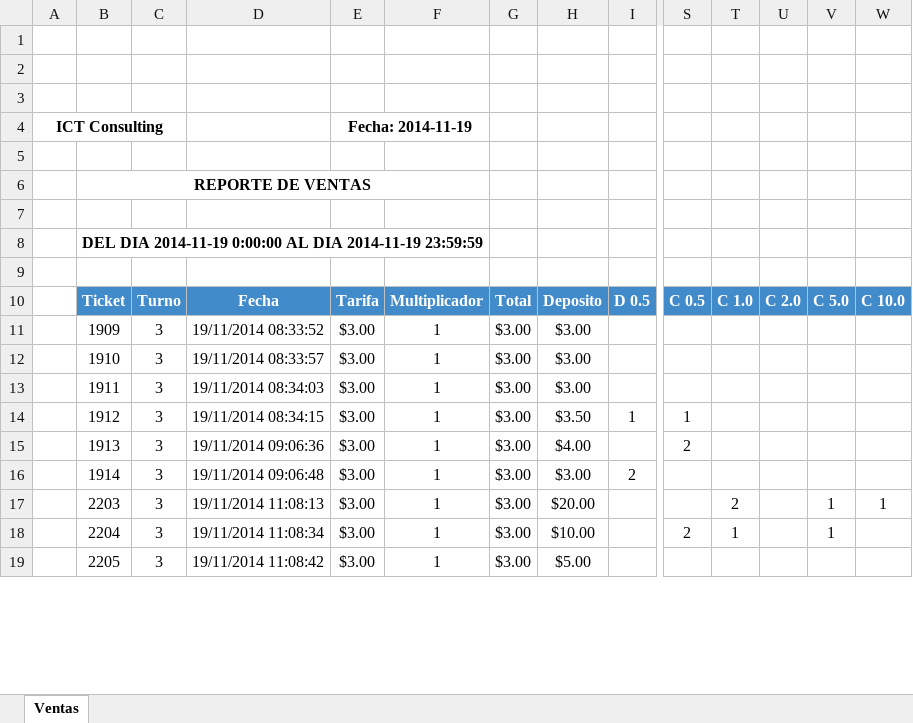
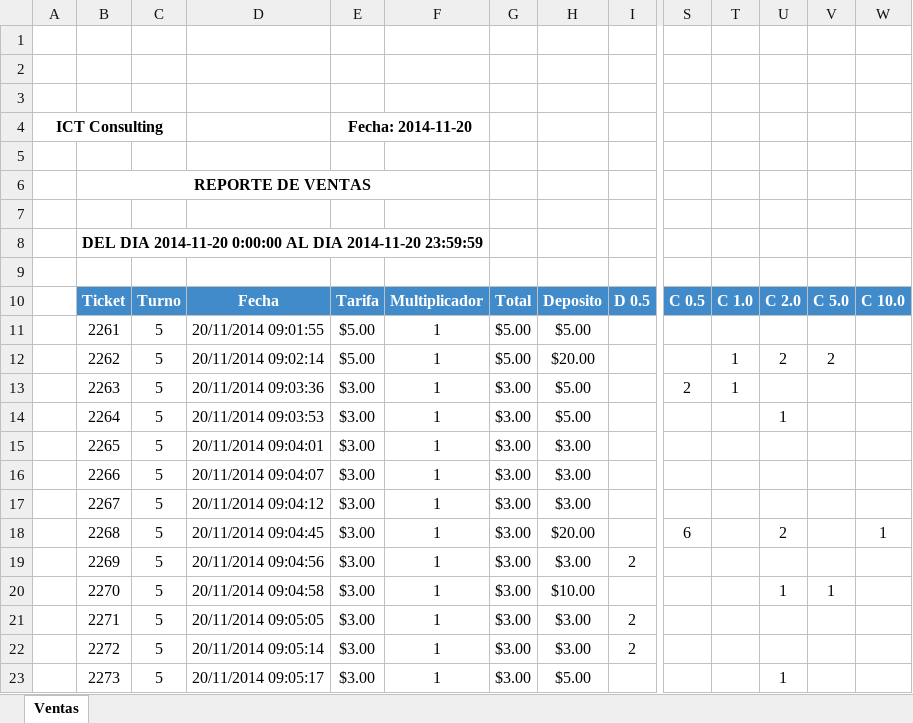
Before and after one commit to cristian69/KernotekV3, an Excel workbook: static/download/admin/Reporte Detallado de Ventas.xlsx, sheet Ventas, drawn as a sheet; only a part is shown, gaps mark what is left out; values as stored, in another font and other column widths than the file's, no borders; charts and pictures and table styles not drawn; removed rows and columns are numbered as before the commit, all else as after; rows hold the shown columns only; the diff covers the shown part only; the diff names each change by its address in the sheet, - before the commit and + after, or states it on an @@ line.

```diff
--- a/static/download/admin/Reporte Detallado de Ventas.xlsx (sheet Ventas)
+++ b/static/download/admin/Reporte Detallado de Ventas.xlsx (sheet Ventas)
-E4: Fecha: 2014-11-19
+E4: Fecha: 2014-11-20
-B8: DEL DIA 2014-11-19 0:00:00 AL DIA 2014-11-19 23:59:59
+B8: DEL DIA 2014-11-20 0:00:00 AL DIA 2014-11-20 23:59:59
+row 11:  | 2261 | 5 | 20/11/2014 09:01:55 | $5.00 | 1 | $5.00 | $5.00
+row 12:  | 2262 | 5 | 20/11/2014 09:02:14 | $5.00 | 1 | $5.00 | $20.00 |  |  | 1 | 2 | 2
+row 13:  | 2263 | 5 | 20/11/2014 09:03:36 | $3.00 | 1 | $3.00 | $5.00 |  | 2 | 1
+row 14:  | 2264 | 5 | 20/11/2014 09:03:53 | $3.00 | 1 | $3.00 | $5.00 |  |  |  | 1
-B15: 1909
+B15: 2265
-C15:C17: 3
+C15:C17: 5
-D15: 19/11/2014 08:33:52
+D15: 20/11/2014 09:04:01
-B16: 1910
+B16: 2266
-D16: 19/11/2014 08:33:57
+D16: 20/11/2014 09:04:07
-B17: 1911
+B17: 2267
-D17: 19/11/2014 08:34:03
+D17: 20/11/2014 09:04:12
-row 14:  | 1912 | 3 | 19/11/2014 08:34:15 | $3.00 | 1 | $3.00 | $3.50 | 1 | 1
-row 15:  | 1913 | 3 | 19/11/2014 09:06:36 | $3.00 | 1 | $3.00 | $4.00 |  | 2
+row 18:  | 2268 | 5 | 20/11/2014 09:04:45 | $3.00 | 1 | $3.00 | $20.00 |  | 6 |  | 2 |  | 1
-B19: 1914
+B19: 2269
-C19: 3
+C19: 5
-D19: 19/11/2014 09:06:48
+D19: 20/11/2014 09:04:56
-row 17:  | 2203 | 3 | 19/11/2014 11:08:13 | $3.00 | 1 | $3.00 | $20.00 |  |  | 2 |  | 1 | 1
-B20: 2204
+B20: 2270
-C20: 3
+C20: 5
-D20: 19/11/2014 11:08:34
+D20: 20/11/2014 09:04:58
-S20: 2
+S20: (empty)
-T20: 1
+T20: (empty)
-U20: (empty)
+U20: 1
+row 21:  | 2271 | 5 | 20/11/2014 09:05:05 | $3.00 | 1 | $3.00 | $3.00 | 2
+row 22:  | 2272 | 5 | 20/11/2014 09:05:14 | $3.00 | 1 | $3.00 | $3.00 | 2
-B23: 2205
+B23: 2273
-C23: 3
+C23: 5
-D23: 19/11/2014 11:08:42
+D23: 20/11/2014 09:05:17
-U23: (empty)
+U23: 1
```
Also changed, not shown: 40 added rows, 23 removed rows and 101 edited cells elsewhere in this sheet, static/download/admin/Reporte General de Ventas.xlsx, static/download/admin/Reporte de Ventas.xlsx, 4 other files.
